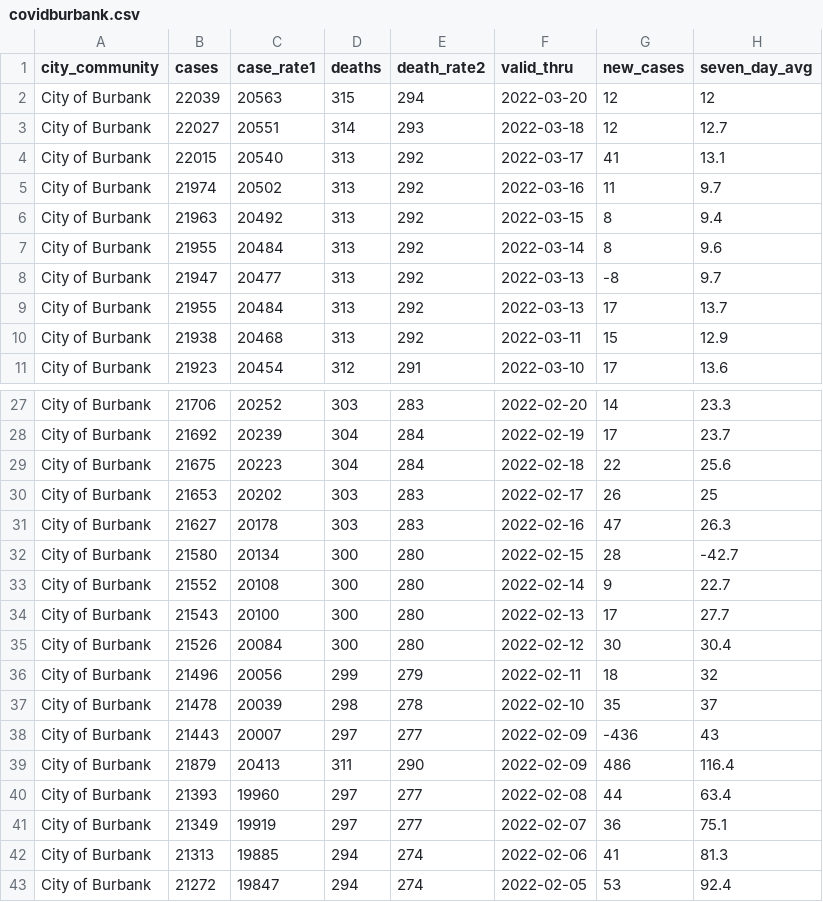
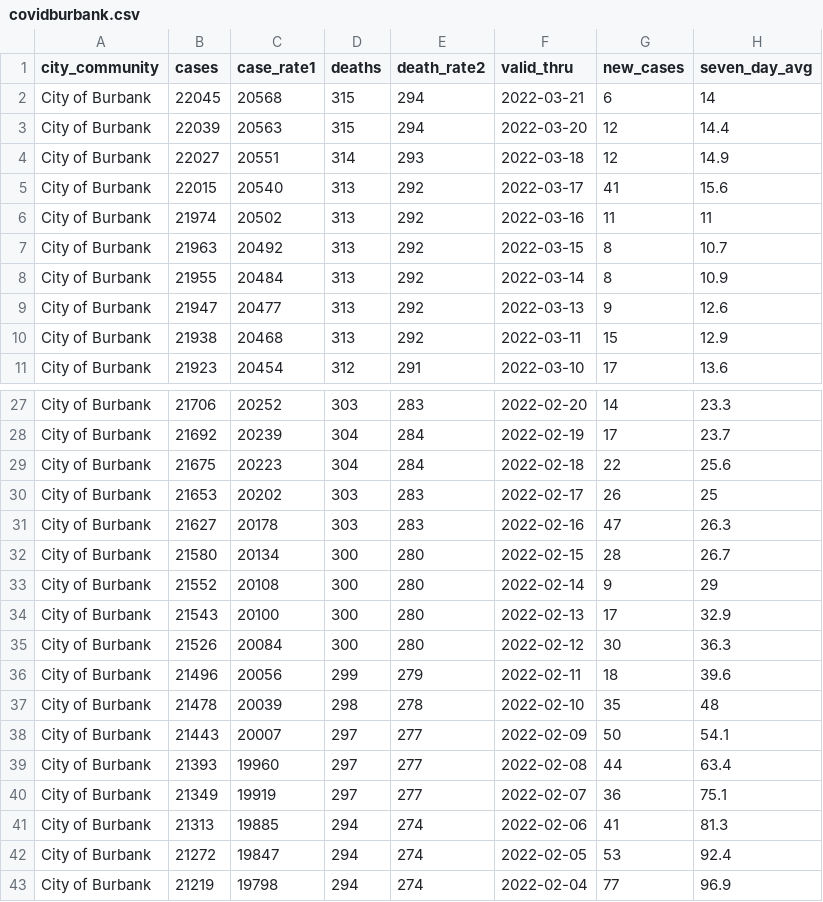
Before and after one commit to xianleonard/covidscraper, a CSV file: Output/covidburbank.csv, drawn as a sheet; only a part is shown, gaps mark what is left out; the shorter side is filled out with more unchanged rows.

```diff
--- a/Output/covidburbank.csv
+++ b/Output/covidburbank.csv
@@ -1,10 +1,10 @@
 city_community,cases,case_rate1,deaths,death_rate2,valid_thru,new_cases,seven_day_avg
-City of Burbank,22039,20563,315,294,2022-03-20,12,12
-City of Burbank,22027,20551,314,293,2022-03-18,12,12.7
-City of Burbank,22015,20540,313,292,2022-03-17,41,13.1
-City of Burbank,21974,20502,313,292,2022-03-16,11,9.7
-City of Burbank,21963,20492,313,292,2022-03-15,8,9.4
-City of Burbank,21955,20484,313,292,2022-03-14,8,9.6
-City of Burbank,21947,20477,313,292,2022-03-13,-8,9.7
-City of Burbank,21955,20484,313,292,2022-03-13,17,13.7
+City of Burbank,22045,20568,315,294,2022-03-21,6,14
+City of Burbank,22039,20563,315,294,2022-03-20,12,14.4
+City of Burbank,22027,20551,314,293,2022-03-18,12,14.9
+City of Burbank,22015,20540,313,292,2022-03-17,41,15.6
+City of Burbank,21974,20502,313,292,2022-03-16,11,11
+City of Burbank,21963,20492,313,292,2022-03-15,8,10.7
+City of Burbank,21955,20484,313,292,2022-03-14,8,10.9
+City of Burbank,21947,20477,313,292,2022-03-13,9,12.6
 City of Burbank,21938,20468,313,292,2022-03-11,15,12.9
@@ -31,10 +31,9 @@ City of Burbank,21653,20202,303,283,2022-02-17,26,25
 City of Burbank,21627,20178,303,283,2022-02-16,47,26.3
-City of Burbank,21580,20134,300,280,2022-02-15,28,-42.7
-City of Burbank,21552,20108,300,280,2022-02-14,9,22.7
-City of Burbank,21543,20100,300,280,2022-02-13,17,27.7
-City of Burbank,21526,20084,300,280,2022-02-12,30,30.4
-City of Burbank,21496,20056,299,279,2022-02-11,18,32
-City of Burbank,21478,20039,298,278,2022-02-10,35,37
-City of Burbank,21443,20007,297,277,2022-02-09,-436,43
-City of Burbank,21879,20413,311,290,2022-02-09,486,116.4
+City of Burbank,21580,20134,300,280,2022-02-15,28,26.7
+City of Burbank,21552,20108,300,280,2022-02-14,9,29
+City of Burbank,21543,20100,300,280,2022-02-13,17,32.9
+City of Burbank,21526,20084,300,280,2022-02-12,30,36.3
+City of Burbank,21496,20056,299,279,2022-02-11,18,39.6
+City of Burbank,21478,20039,298,278,2022-02-10,35,48
+City of Burbank,21443,20007,297,277,2022-02-09,50,54.1
 City of Burbank,21393,19960,297,277,2022-02-08,44,63.4
```
Also changed, not shown: Output/covidmaster.csv, 1 other file.
